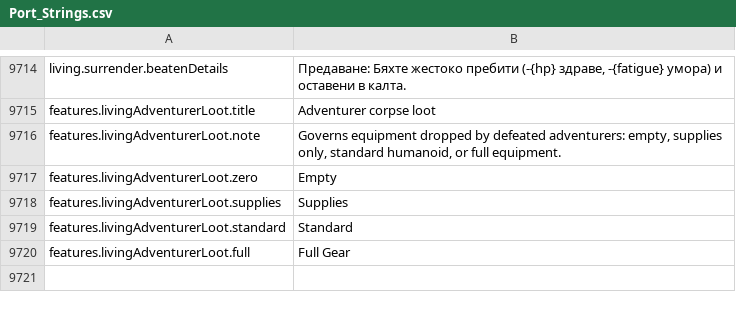
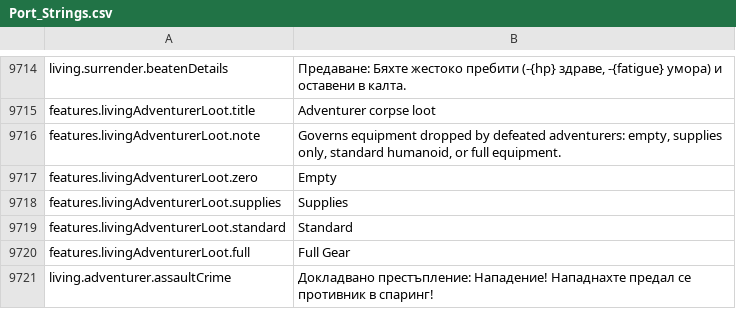
Before and after one commit to Chuz13/daggerfall-forever, a CSV file: locales/bg/Port_Strings.csv, drawn as a sheet; only a part is shown, gaps mark what is left out; the diff names each change by its address in the sheet, - before the commit and + after, or states it on an @@ line.

```diff
--- a/locales/bg/Port_Strings.csv
+++ b/locales/bg/Port_Strings.csv
+row 9721: living.adventurer.assaultCrime | Докладвано престъпление: Нападение! Нападнахте предал се противник в спаринг!
```
Also changed, not shown: locales/el/Port_Strings.csv, locales/fr/Port_Strings.csv, 28 other files.
